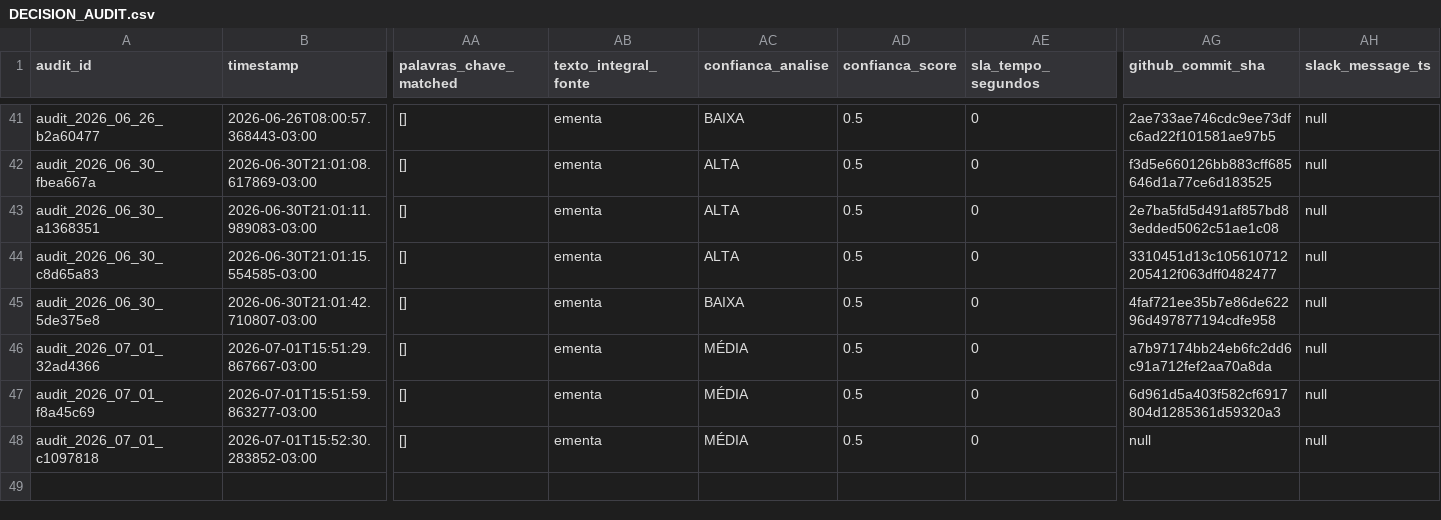
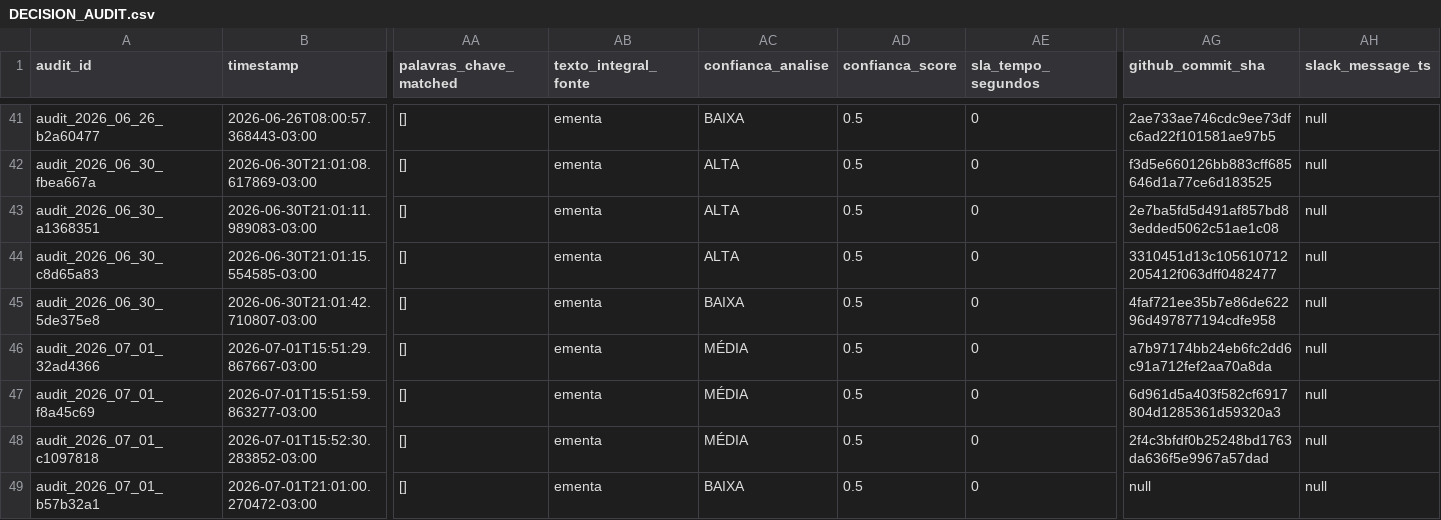
Before and after one commit to giovannabatistutti-ctrl/normativos_md, a CSV file: audit/DECISION_AUDIT.csv, drawn as a sheet; only a part is shown, gaps mark what is left out; rows hold the shown columns only; the diff names each change by its address in the sheet, - before the commit and + after, or states it on an @@ line.

Commit message:
audit: append decisão em DECISION_AUDIT.csv [2026-07-01]

```diff
--- a/audit/DECISION_AUDIT.csv
+++ b/audit/DECISION_AUDIT.csv
-AG48 (github_commit_sha): null
+AG48 (github_commit_sha): 2f4c3bfdf0b25248bd1763da636f5e9967a57dad
+row 49: audit_2026_07_01_b57b32a1 | 2026-07-01T21:01:00.270472-03:00 | [] | ementa | BAIXA | 0.5 | 0 | null | null
```
